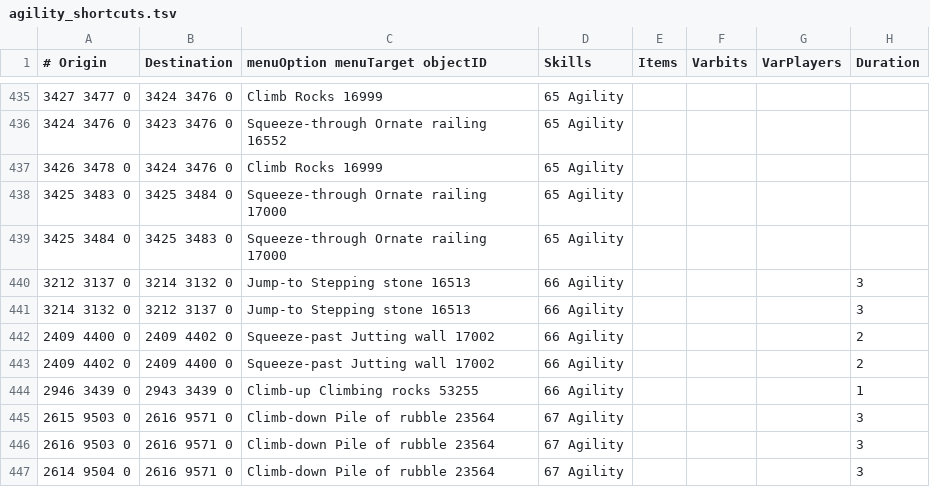
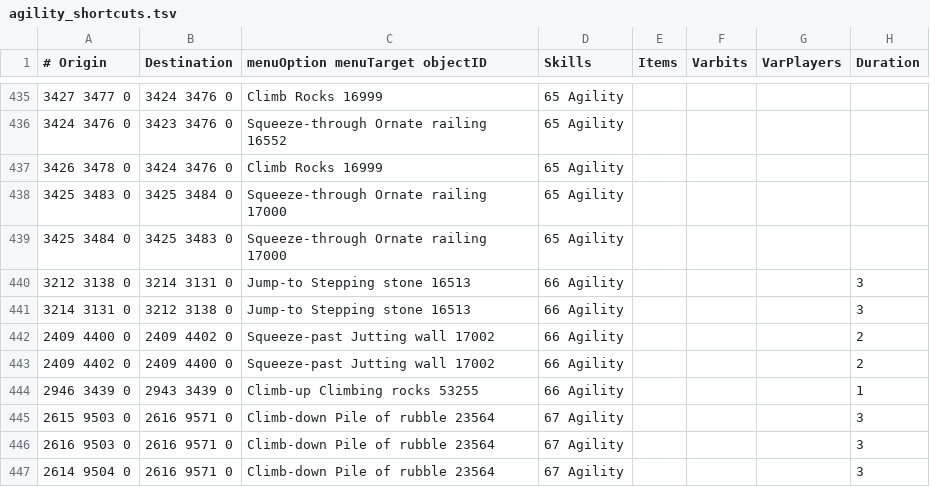
Before and after one commit to wvanderp/shortest-path, a TSV file: src/main/resources/transports/agility_shortcuts.tsv, drawn as a sheet; only a part is shown, gaps mark what is left out; the diff names each change by its address in the sheet, - before the commit and + after, or states it on an @@ line.

Commit message:
Fix 66 agility Lumbridge Swamp to Kharidian Desert stepping stone
The ocean is no longer nomove tiles because of Sailing, so the pathfinder thought you could noclip and walk on the ocean via the shortcut.

```diff
--- a/src/main/resources/transports/agility_shortcuts.tsv
+++ b/src/main/resources/transports/agility_shortcuts.tsv
-A440 (# Origin): 3212 3137 0
+A440 (# Origin): 3212 3138 0
-B440 (Destination): 3214 3132 0
+B440 (Destination): 3214 3131 0
-A441 (# Origin): 3214 3132 0
+A441 (# Origin): 3214 3131 0
-B441 (Destination): 3212 3137 0
+B441 (Destination): 3212 3138 0
```
